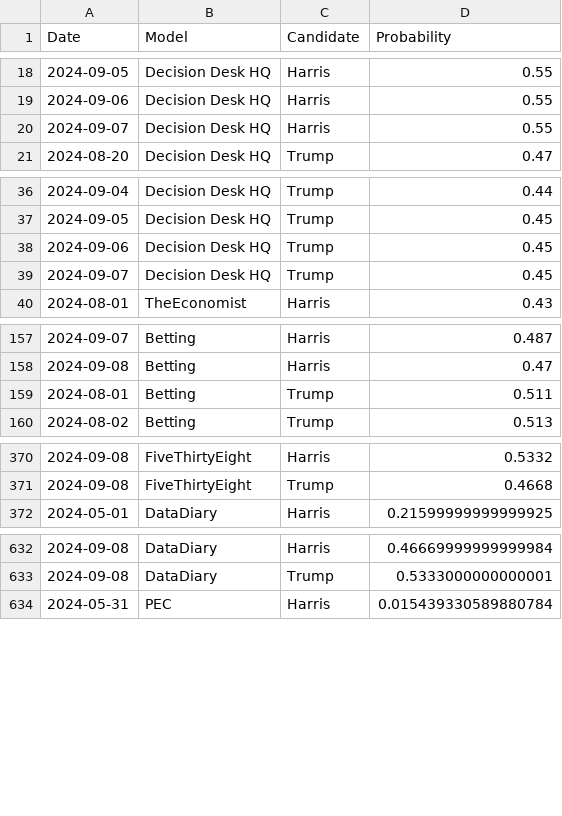
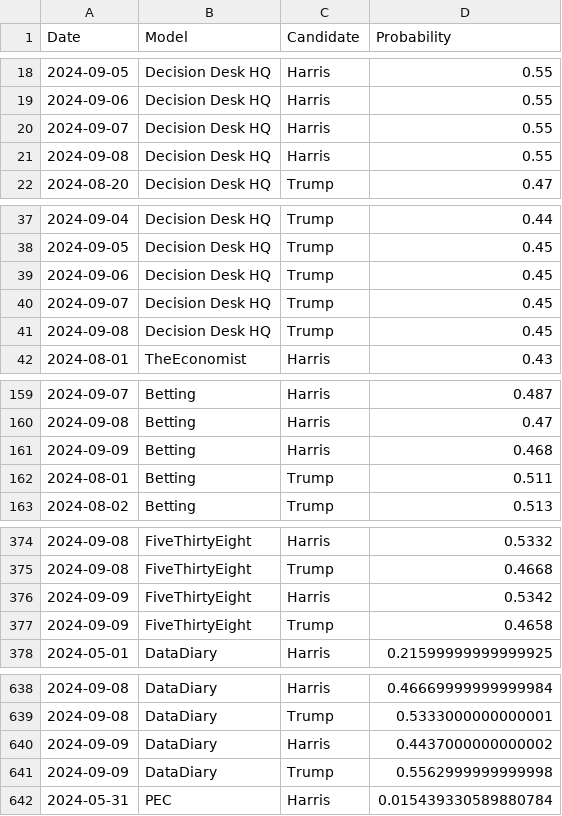
Before and after one commit to PaulMainwood/Election2024, a CSV file: aggregated_data.csv, drawn as a sheet; only a part is shown, gaps mark what is left out; the diff covers the shown part only; the diff names each change by its address in the sheet, - before the commit and + after, or states it on an @@ line.

```diff
--- a/aggregated_data.csv
+++ b/aggregated_data.csv
+row 21: 2024-09-08 | Decision Desk HQ | Harris | 0.55
+row 41: 2024-09-08 | Decision Desk HQ | Trump | 0.45
+row 161: 2024-09-09 | Betting | Harris | 0.468
+row 376: 2024-09-09 | FiveThirtyEight | Harris | 0.5342
+row 377: 2024-09-09 | FiveThirtyEight | Trump | 0.4658
+row 640: 2024-09-09 | DataDiary | Harris | 0.4437000000000002
+row 641: 2024-09-09 | DataDiary | Trump | 0.5562999999999998
```
Also changed, not shown: 1 added row elsewhere in this file, ManualData.csv, aggregated_data_wide.csv, 4 other files.
